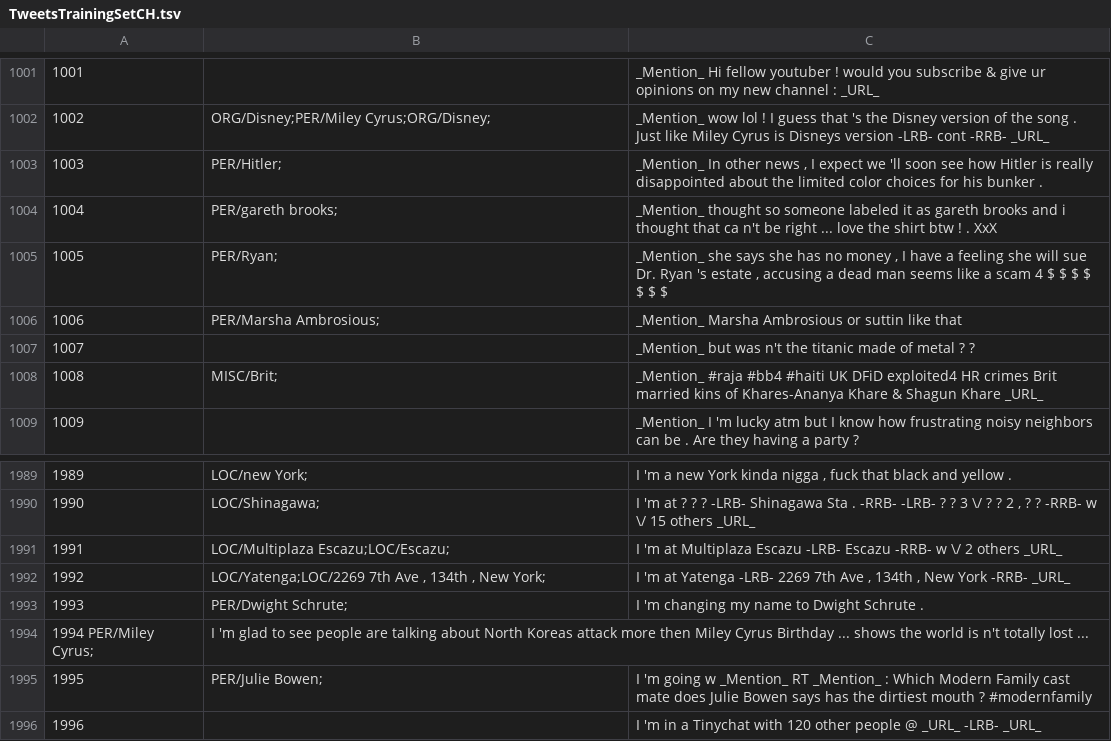
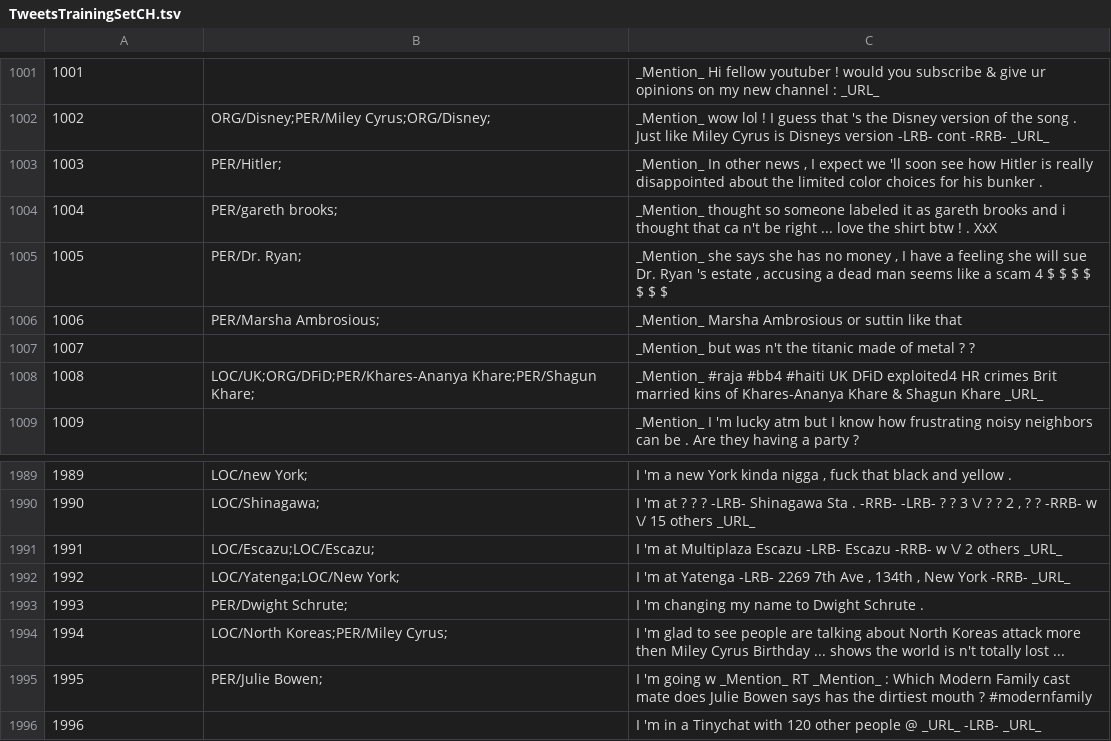
Before and after one commit to ampaeli/msm2013challengeTest, a TSV file: TweetsTrainingSetCH.tsv, drawn as a sheet; only a part is shown, gaps mark what is left out.

Commit message:
Changes

```diff
--- a/TweetsTrainingSetCH.tsv
+++ b/TweetsTrainingSetCH.tsv
@@ -1004,6 +1004,6 @@
 1004	PER/gareth brooks;	_Mention_ thought so someone labeled it as gareth brooks and i thought that ca n't be right ... love the shirt btw ! . XxX
-1005	PER/Ryan;	"_Mention_ she says she has no money , I have a feeling she will sue Dr. Ryan 's estate , accusing a dead man seems like a scam 4 $ $ $ $ $ $ $"
+1005	PER/Dr. Ryan;	"_Mention_ she says she has no money , I have a feeling she will sue Dr. Ryan 's estate , accusing a dead man seems like a scam 4 $ $ $ $ $ $ $"
 1006	PER/Marsha Ambrosious;	_Mention_ Marsha Ambrosious or suttin like that
 1007		_Mention_ but was n't the titanic made of metal ? ?
-1008	MISC/Brit;	_Mention_  #raja  #bb4  #haiti UK DFiD exploited4 HR crimes Brit married kins of Khares-Ananya Khare & Shagun Khare _URL_
+1008	LOC/UK;ORG/DFiD;PER/Khares-Ananya Khare;PER/Shagun Khare;	_Mention_  #raja  #bb4  #haiti UK DFiD exploited4 HR crimes Brit married kins of Khares-Ananya Khare & Shagun Khare _URL_
 1009		_Mention_ I 'm lucky atm but I know how frustrating noisy neighbors can be . Are they having a party ?
@@ -1990,6 +1990,6 @@
 1990	LOC/Shinagawa;	"I 'm at ? ? ? -LRB- Shinagawa Sta . -RRB- -LRB- ? ? 3 \/ ? ? 2 , ? ? -RRB- w \/ 15 others _URL_"
-1991	LOC/Multiplaza Escazu;LOC/Escazu;	I 'm at Multiplaza Escazu -LRB- Escazu -RRB- w \/ 2 others _URL_
-1992	LOC/Yatenga;LOC/2269 7th Ave , 134th , New York;	"I 'm at Yatenga -LRB- 2269 7th Ave , 134th , New York -RRB- _URL_"
+1991	LOC/Escazu;LOC/Escazu;	I 'm at Multiplaza Escazu -LRB- Escazu -RRB- w \/ 2 others _URL_
+1992	LOC/Yatenga;LOC/New York;	"I 'm at Yatenga -LRB- 2269 7th Ave , 134th , New York -RRB- _URL_"
 1993	PER/Dwight Schrute;	I 'm changing my name to Dwight Schrute .
-1994  PER/Miley Cyrus;	I 'm glad to see people are talking about North Koreas attack more then Miley Cyrus Birthday ... shows the world is n't totally lost ...
+1994	LOC/North Koreas;PER/Miley Cyrus;	I 'm glad to see people are talking about North Koreas attack more then Miley Cyrus Birthday ... shows the world is n't totally lost ...
 1995	PER/Julie Bowen;	I 'm going w _Mention_ RT _Mention_ : Which Modern Family cast mate does Julie Bowen says has the dirtiest mouth ? #modernfamily
```
